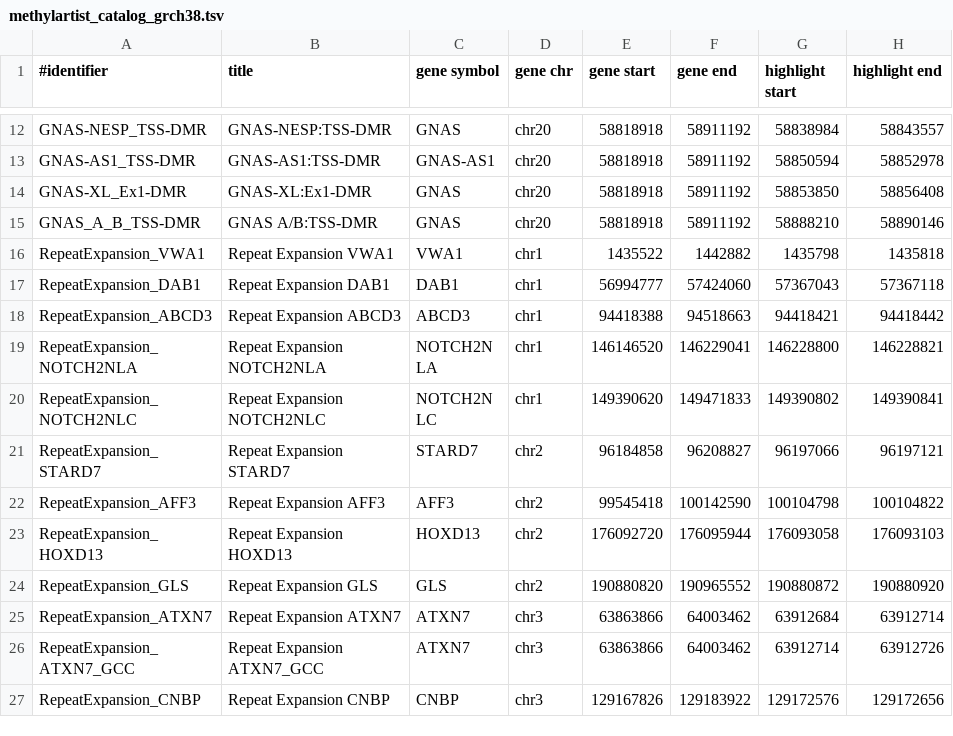
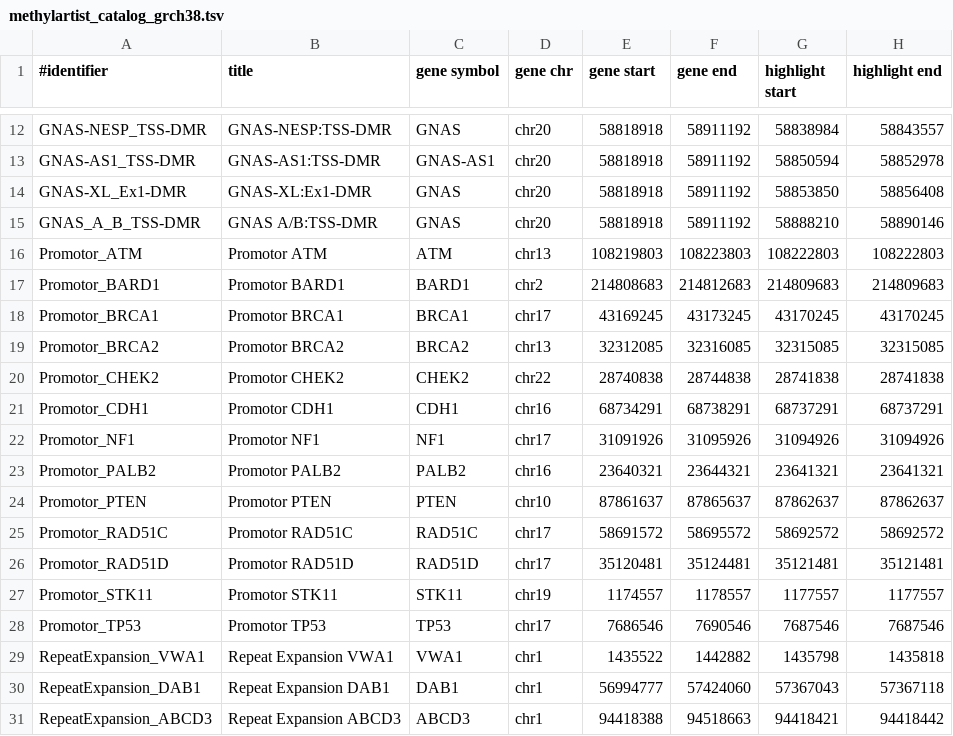
Before and after one commit to imgag/megSAP, a TSV file: data/methylation/methylartist_catalog_grch38.tsv, drawn as a sheet; only a part is shown, gaps mark what is left out; the shorter side is filled out with more unchanged rows; the diff names each change by its address in the sheet, - before the commit and + after, or states it on an @@ line.

Commit message:
data/methylation/*: added promotor regions to methylartist
src/Auxilary/converter_straglr2methylartist.php: added promotor region parameter

```diff
--- a/data/methylation/methylartist_catalog_grch38.tsv
+++ b/data/methylation/methylartist_catalog_grch38.tsv
+row 16: Promotor_ATM | Promotor ATM | ATM | chr13 | 108219803 | 108223803 | 108222803 | 108222803
+row 17: Promotor_BARD1 | Promotor BARD1 | BARD1 | chr2 | 214808683 | 214812683 | 214809683 | 214809683
+row 18: Promotor_BRCA1 | Promotor BRCA1 | BRCA1 | chr17 | 43169245 | 43173245 | 43170245 | 43170245
+row 19: Promotor_BRCA2 | Promotor BRCA2 | BRCA2 | chr13 | 32312085 | 32316085 | 32315085 | 32315085
+row 20: Promotor_CHEK2 | Promotor CHEK2 | CHEK2 | chr22 | 28740838 | 28744838 | 28741838 | 28741838
+row 21: Promotor_CDH1 | Promotor CDH1 | CDH1 | chr16 | 68734291 | 68738291 | 68737291 | 68737291
+row 22: Promotor_NF1 | Promotor NF1 | NF1 | chr17 | 31091926 | 31095926 | 31094926 | 31094926
+row 23: Promotor_PALB2 | Promotor PALB2 | PALB2 | chr16 | 23640321 | 23644321 | 23641321 | 23641321
+row 24: Promotor_PTEN | Promotor PTEN | PTEN | chr10 | 87861637 | 87865637 | 87862637 | 87862637
+row 25: Promotor_RAD51C | Promotor RAD51C | RAD51C | chr17 | 58691572 | 58695572 | 58692572 | 58692572
+row 26: Promotor_RAD51D | Promotor RAD51D | RAD51D | chr17 | 35120481 | 35124481 | 35121481 | 35121481
+row 27: Promotor_STK11 | Promotor STK11 | STK11 | chr19 | 1174557 | 1178557 | 1177557 | 1177557
+row 28: Promotor_TP53 | Promotor TP53 | TP53 | chr17 | 7686546 | 7690546 | 7687546 | 7687546
```
Also changed, not shown: 3 other files.
